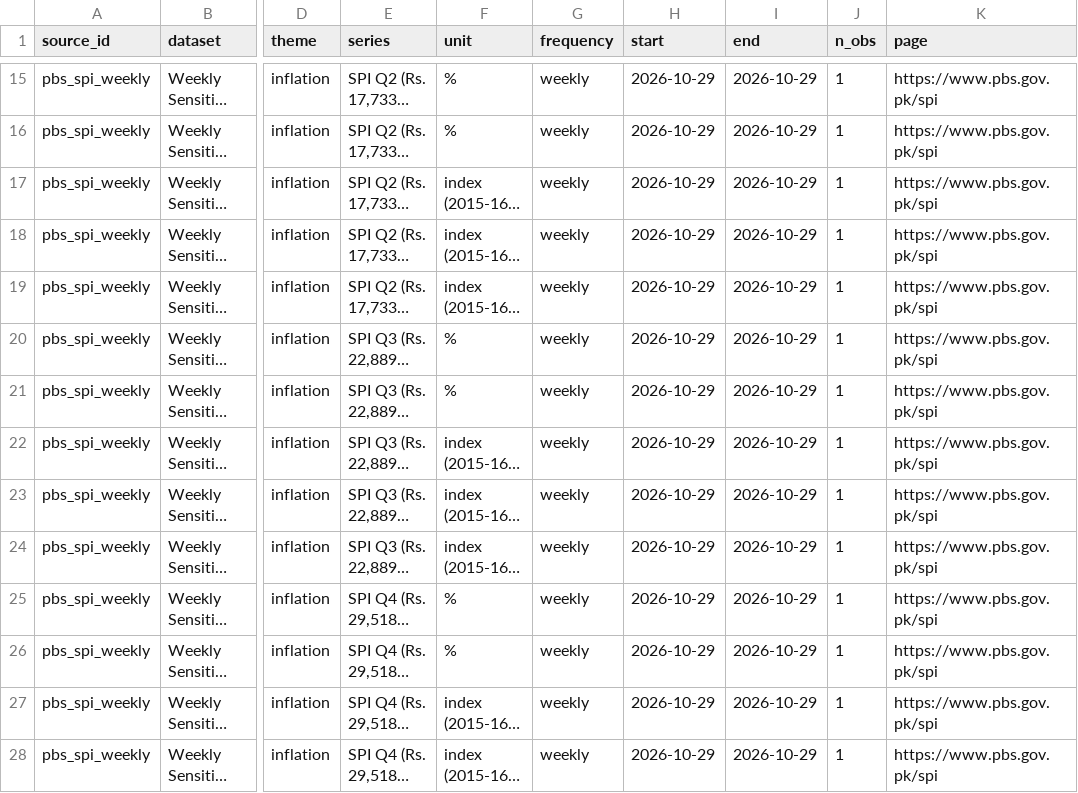
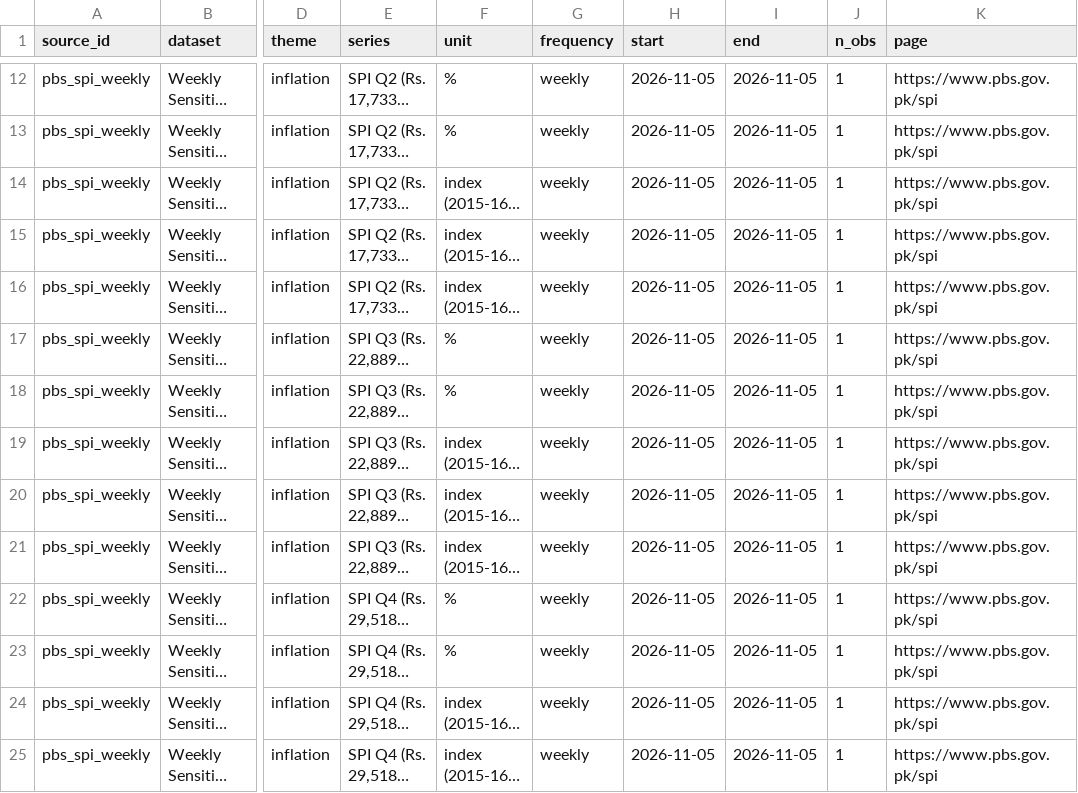
Before and after one commit to mluqmanmwt/PIDE-Macroeconomic-Dashboard, a CSV file: data/metadata/series_index.csv, drawn as a sheet; only a part is shown, gaps mark what is left out; long unchanged cells end in …; addresses are those after the commit; the diff covers the shown part only; the diff names each change by its address in the sheet, - before the commit and + after, or states it on an @@ line.

```diff
--- a/data/metadata/series_index.csv
+++ b/data/metadata/series_index.csv
-H12:H25 (start): 2026-10-29
+H12:H25 (start): 2026-11-05
-I12:I25 (end): 2026-10-29
+I12:I25 (end): 2026-11-05
```
Also changed, not shown: 7 removed rows and 32 edited cells elsewhere in this file, data/processed/pbs_spi_weekly.csv, 3 other files.
